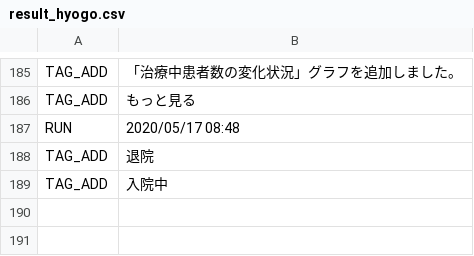
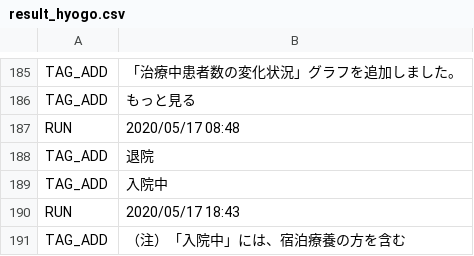
Before and after one commit to stop-covid19-hyogo/covid19, a CSV file: auto-i18n/result_hyogo.csv, drawn as a sheet; only a part is shown, gaps mark what is left out; the diff names each change by its address in the sheet, - before the commit and + after, or states it on an @@ line.

```diff
--- a/auto-i18n/result_hyogo.csv
+++ b/auto-i18n/result_hyogo.csv
+row 190: RUN | 2020/05/17 18:43
+row 191: TAG_ADD | （注）「入院中」には、宿泊療養の方を含む
```
Also changed, not shown: 1 other file.
